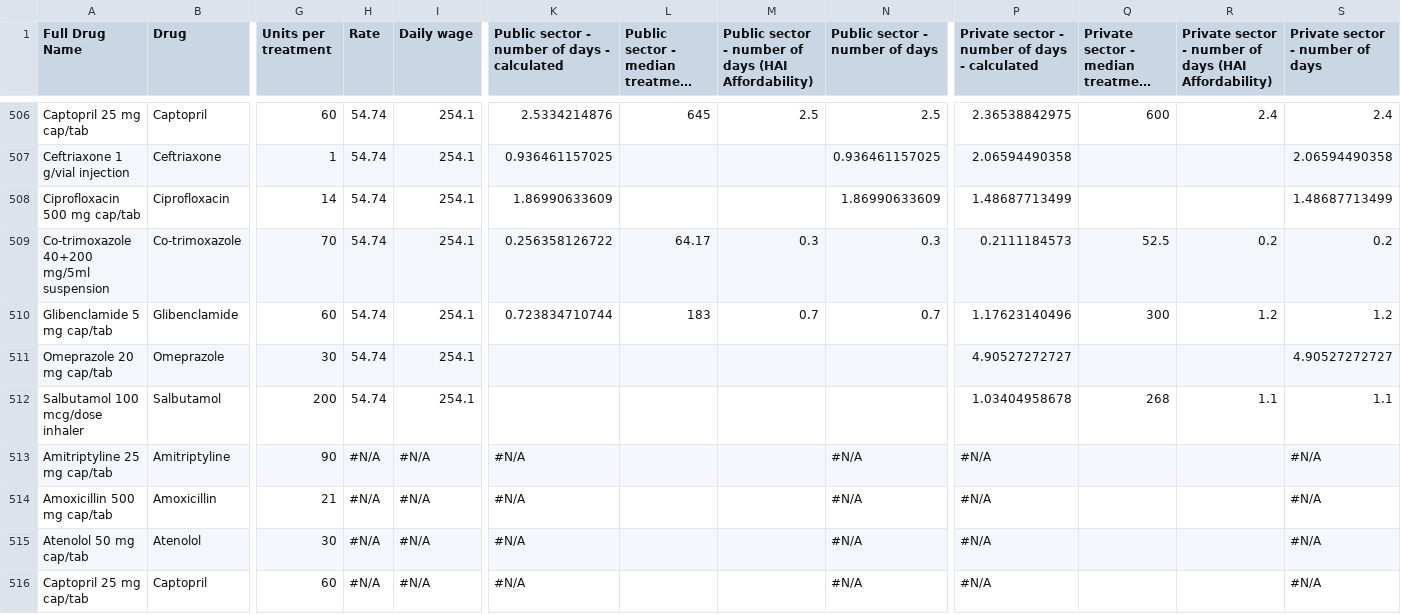
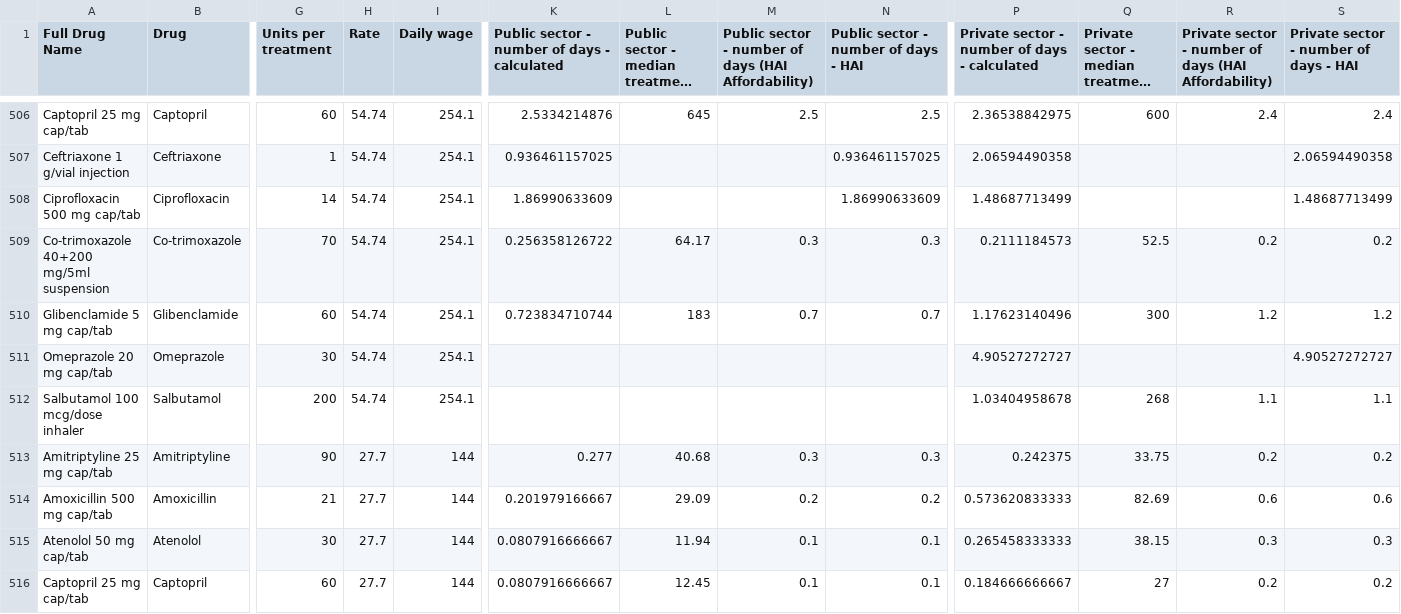
Before and after one commit to ELPTFASSN/medicamentalia-theme, a CSV file: assets/csv/affordability.csv, drawn as a sheet; only a part is shown, gaps mark what is left out; long unchanged cells end in …; the diff covers the shown part only; the diff names each change by its address in the sheet, - before the commit and + after, or states it on an @@ line.

```diff
--- a/assets/csv/affordability.csv
+++ b/assets/csv/affordability.csv
-N1: Public sector - number of days
+N1: Public sector - number of days - HAI
-S1: Private sector - number of days
+S1: Private sector - number of days - HAI
-H513:H516 (Rate): #N/A
+H513:H516 (Rate): 27.7
-I513:I516 (Daily wage): #N/A
+I513:I516 (Daily wage): 144
-K513: #N/A
+K513: 0.277
-L513: (empty)
+L513: 40.68
-M513: (empty)
+M513: 0.3
-N513: #N/A
+N513: 0.3
-P513: #N/A
+P513: 0.242375
-Q513: (empty)
+Q513: 33.75
-R513: (empty)
+R513: 0.2
-S513: #N/A
+S513: 0.2
-K514: #N/A
+K514: 0.201979166667
-L514: (empty)
+L514: 29.09
-M514: (empty)
+M514: 0.2
-N514: #N/A
+N514: 0.2
-P514: #N/A
+P514: 0.573620833333
-Q514: (empty)
+Q514: 82.69
-R514: (empty)
+R514: 0.6
-S514: #N/A
+S514: 0.6
-K515:K516: #N/A
+K515:K516: 0.0807916666667
-L515: (empty)
+L515: 11.94
-M515:M516: (empty)
+M515:M516: 0.1
-N515:N516: #N/A
+N515:N516: 0.1
-P515: #N/A
+P515: 0.265458333333
-Q515: (empty)
+Q515: 38.15
-R515: (empty)
+R515: 0.3
-S515: #N/A
+S515: 0.3
-L516: (empty)
+L516: 12.45
-P516: #N/A
+P516: 0.184666666667
-Q516: (empty)
+Q516: 27
-R516: (empty)
+R516: 0.2
-S516: #N/A
+S516: 0.2
```
Also changed, not shown: 90 edited cells elsewhere in this file, dist/csv/affordability.csv, 6 other files.
